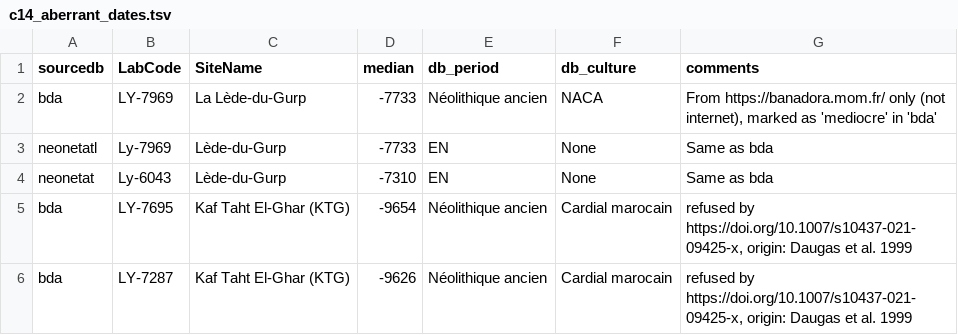
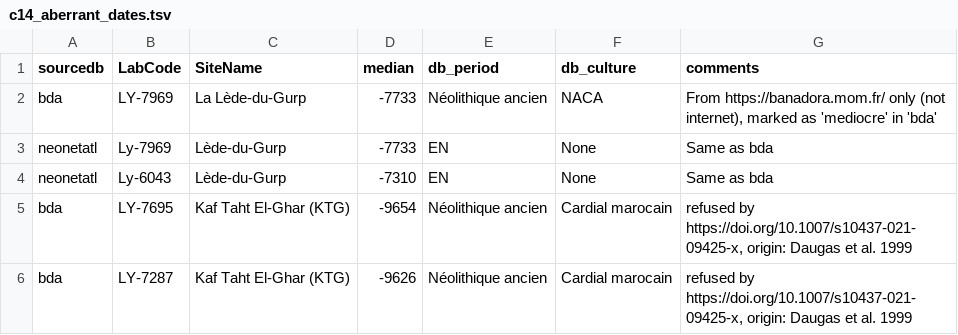
Before and after one commit to zoometh/neonet, a TSV file: inst/extdata/c14_aberrant_dates.tsv, drawn as a sheet; only a part is shown.

```diff
--- a/inst/extdata/c14_aberrant_dates.tsv
+++ b/inst/extdata/c14_aberrant_dates.tsv
@@ -3,3 +3,3 @@ bda	LY-7969	La Lède-du-Gurp	-7733	Néolithique ancien	NACA	From https://banador
 neonetatl	Ly-7969	Lède-du-Gurp	-7733	EN	None	Same as bda
-neonetat	Ly-6043	Lède-du-Gurp	-7310	EN	None	Same as bda
+neonetatl	Ly-6043	Lède-du-Gurp	-7310	EN	None	Same as bda
 bda	LY-7695	Kaf Taht El-Ghar (KTG)	-9654	Néolithique ancien	Cardial marocain	refused by https://doi.org/10.1007/s10437-021-09425-x, origin: Daugas et al. 1999
```
